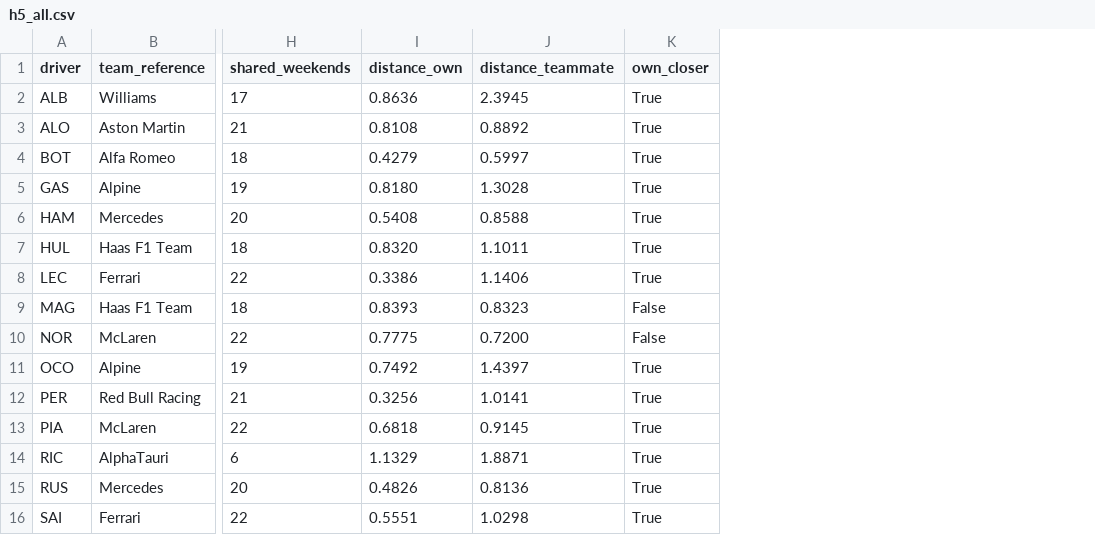
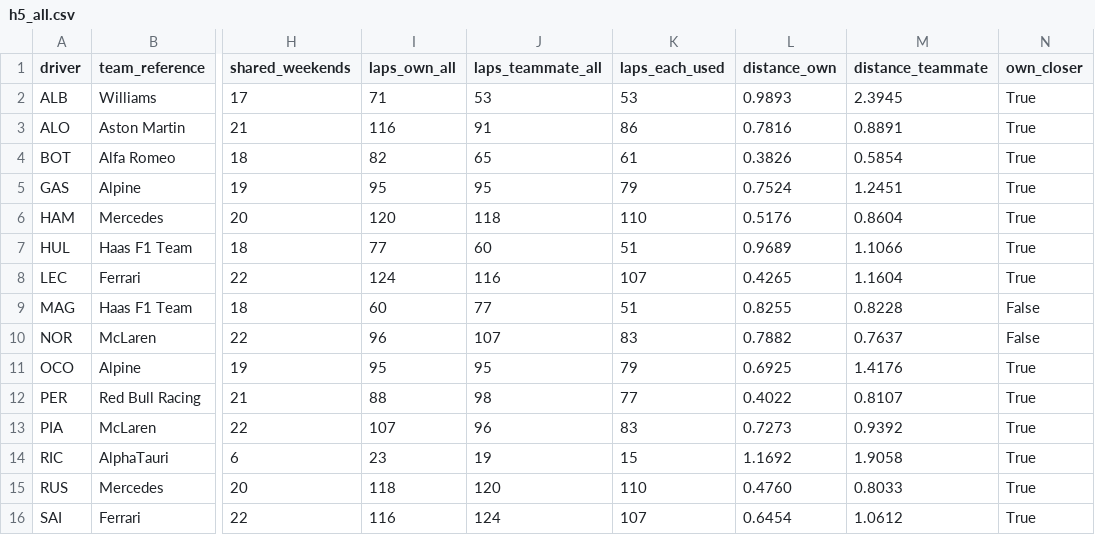
Before and after one commit to SadMan-ZaMaN/ApexTrace, a CSV file: results/final_2026_dry_run/2024/h5_all.csv, drawn as a sheet; only a part is shown, gaps mark what is left out; addresses are those after the commit; the diff covers the shown part only; the diff names each change by its address in the sheet, - before the commit and + after, or states it on an @@ line.

```diff
--- a/results/final_2026_dry_run/2024/h5_all.csv
+++ b/results/final_2026_dry_run/2024/h5_all.csv
+column I (laps_own_all), rows 2-16: 71 | 116 | 82 | 95 | 120 | 77 | 124 | 60 | 96 | 95 | 88 | 107 | 23 | 118 | 116
+column J (laps_teammate_all), rows 2-16: 53 | 91 | 65 | 95 | 118 | 60 | 116 | 77 | 107 | 95 | 98 | 96 | 19 | 120 | 124
+column K (laps_each_used), rows 2-16: 53 | 86 | 61 | 79 | 110 | 51 | 107 | 51 | 83 | 79 | 77 | 83 | 15 | 110 | 107
-L2 (distance_own): 0.8636
+L2 (distance_own): 0.9893
-L3 (distance_own): 0.8108
+L3 (distance_own): 0.7816
-M3 (distance_teammate): 0.8892
+M3 (distance_teammate): 0.8891
-L4 (distance_own): 0.4279
+L4 (distance_own): 0.3826
-M4 (distance_teammate): 0.5997
+M4 (distance_teammate): 0.5854
-L5 (distance_own): 0.8180
+L5 (distance_own): 0.7524
-M5 (distance_teammate): 1.3028
+M5 (distance_teammate): 1.2451
-L6 (distance_own): 0.5408
+L6 (distance_own): 0.5176
-M6 (distance_teammate): 0.8588
+M6 (distance_teammate): 0.8604
-L7 (distance_own): 0.8320
+L7 (distance_own): 0.9689
-M7 (distance_teammate): 1.1011
+M7 (distance_teammate): 1.1066
-L8 (distance_own): 0.3386
+L8 (distance_own): 0.4265
-M8 (distance_teammate): 1.1406
+M8 (distance_teammate): 1.1604
-L9 (distance_own): 0.8393
+L9 (distance_own): 0.8255
-M9 (distance_teammate): 0.8323
+M9 (distance_teammate): 0.8228
-L10 (distance_own): 0.7775
+L10 (distance_own): 0.7882
-M10 (distance_teammate): 0.7200
+M10 (distance_teammate): 0.7637
-L11 (distance_own): 0.7492
+L11 (distance_own): 0.6925
-M11 (distance_teammate): 1.4397
+M11 (distance_teammate): 1.4176
-L12 (distance_own): 0.3256
+L12 (distance_own): 0.4022
-M12 (distance_teammate): 1.0141
+M12 (distance_teammate): 0.8107
-L13 (distance_own): 0.6818
+L13 (distance_own): 0.7273
-M13 (distance_teammate): 0.9145
+M13 (distance_teammate): 0.9392
-L14 (distance_own): 1.1329
+L14 (distance_own): 1.1692
-M14 (distance_teammate): 1.8871
+M14 (distance_teammate): 1.9058
-L15 (distance_own): 0.4826
+L15 (distance_own): 0.4760
-M15 (distance_teammate): 0.8136
+M15 (distance_teammate): 0.8033
-L16 (distance_own): 0.5551
+L16 (distance_own): 0.6454
-M16 (distance_teammate): 1.0298
+M16 (distance_teammate): 1.0612
```
Also changed, not shown: 9 edited cells elsewhere in this file, results/20_h5_development/own_vs_teammate_2023_2024.csv, results/final_2026_dry_run/2024/h5_control_points.csv, 40 other files.
